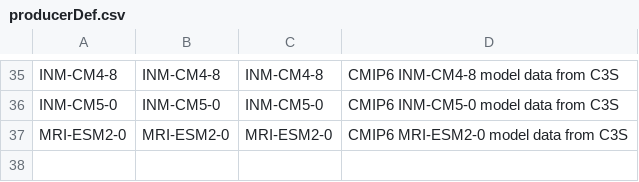
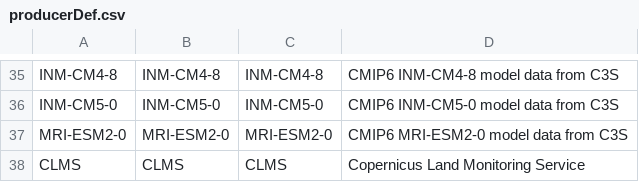
Before and after one commit to fmidev/harvesterseasons-smartmet, a CSV file: smartmet-server/config/libraries/tools-grid/producerDef.csv, drawn as a sheet; only a part is shown, gaps mark what is left out; the diff names each change by its address in the sheet, - before the commit and + after, or states it on an @@ line.

```diff
--- a/smartmet-server/config/libraries/tools-grid/producerDef.csv
+++ b/smartmet-server/config/libraries/tools-grid/producerDef.csv
+row 38: CLMS | CLMS | CLMS | Copernicus Land Monitoring Service
```
Also changed, not shown: smartmet-server/config/engines/grid-engine/mapping_fmi.csv, smartmet-server/config/engines/grid-engine/producers.csv, 3 other files.
